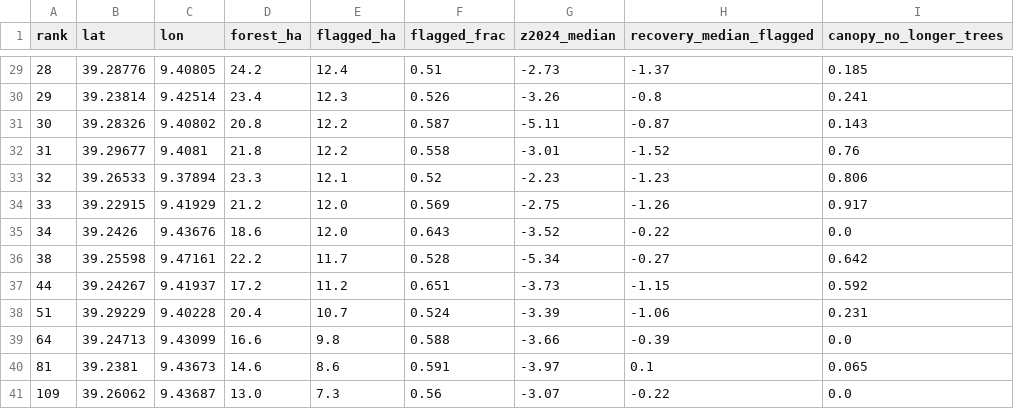
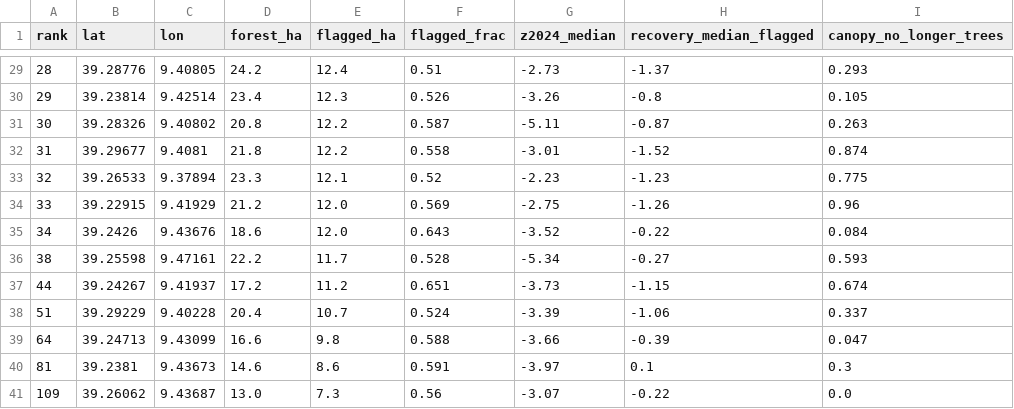
Before and after one commit to bitwiseops/sardinia-forest-dieback-eo, a CSV file: outputs/alert_cells.csv, drawn as a sheet; only a part is shown, gaps mark what is left out; the diff covers the shown part only.

```diff
--- a/outputs/alert_cells.csv
+++ b/outputs/alert_cells.csv
@@ -29,13 +29,13 @@ rank,lat,lon,forest_ha,flagged_ha,flagged_frac,z2024_median,recovery_median_flag
-28,39.28776,9.40805,24.2,12.4,0.51,-2.73,-1.37,0.185
-29,39.23814,9.42514,23.4,12.3,0.526,-3.26,-0.8,0.241
-30,39.28326,9.40802,20.8,12.2,0.587,-5.11,-0.87,0.143
-31,39.29677,9.4081,21.8,12.2,0.558,-3.01,-1.52,0.76
-32,39.26533,9.37894,23.3,12.1,0.52,-2.23,-1.23,0.806
-33,39.22915,9.41929,21.2,12.0,0.569,-2.75,-1.26,0.917
-34,39.2426,9.43676,18.6,12.0,0.643,-3.52,-0.22,0.0
-38,39.25598,9.47161,22.2,11.7,0.528,-5.34,-0.27,0.642
-44,39.24267,9.41937,17.2,11.2,0.651,-3.73,-1.15,0.592
-51,39.29229,9.40228,20.4,10.7,0.524,-3.39,-1.06,0.231
-64,39.24713,9.43099,16.6,9.8,0.588,-3.66,-0.39,0.0
-81,39.2381,9.43673,14.6,8.6,0.591,-3.97,0.1,0.065
+28,39.28776,9.40805,24.2,12.4,0.51,-2.73,-1.37,0.293
+29,39.23814,9.42514,23.4,12.3,0.526,-3.26,-0.8,0.105
+30,39.28326,9.40802,20.8,12.2,0.587,-5.11,-0.87,0.263
+31,39.29677,9.4081,21.8,12.2,0.558,-3.01,-1.52,0.874
+32,39.26533,9.37894,23.3,12.1,0.52,-2.23,-1.23,0.775
+33,39.22915,9.41929,21.2,12.0,0.569,-2.75,-1.26,0.96
+34,39.2426,9.43676,18.6,12.0,0.643,-3.52,-0.22,0.084
+38,39.25598,9.47161,22.2,11.7,0.528,-5.34,-0.27,0.593
+44,39.24267,9.41937,17.2,11.2,0.651,-3.73,-1.15,0.674
+51,39.29229,9.40228,20.4,10.7,0.524,-3.39,-1.06,0.337
+64,39.24713,9.43099,16.6,9.8,0.588,-3.66,-0.39,0.047
+81,39.2381,9.43673,14.6,8.6,0.591,-3.97,0.1,0.3
 109,39.26062,9.43687,13.0,7.3,0.56,-3.07,-0.22,0.0
```
Also changed, not shown: 26 edited cells elsewhere in this file, 41 other files.
